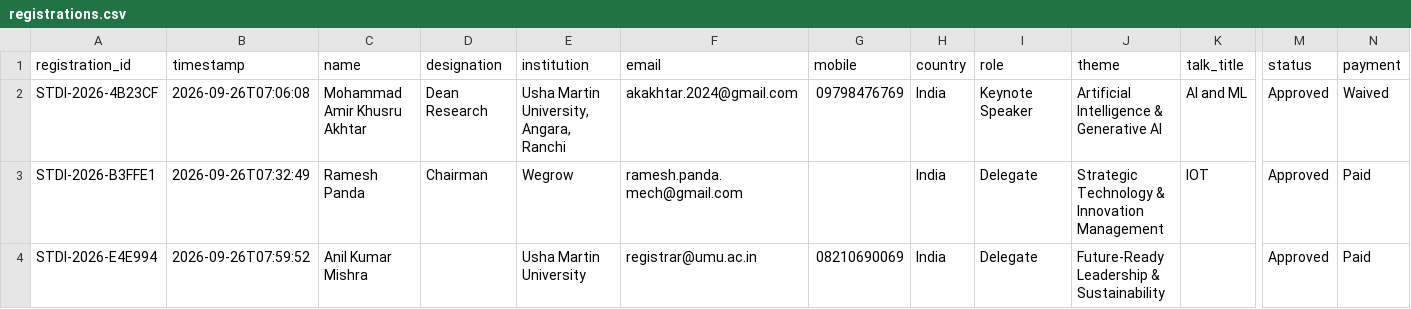
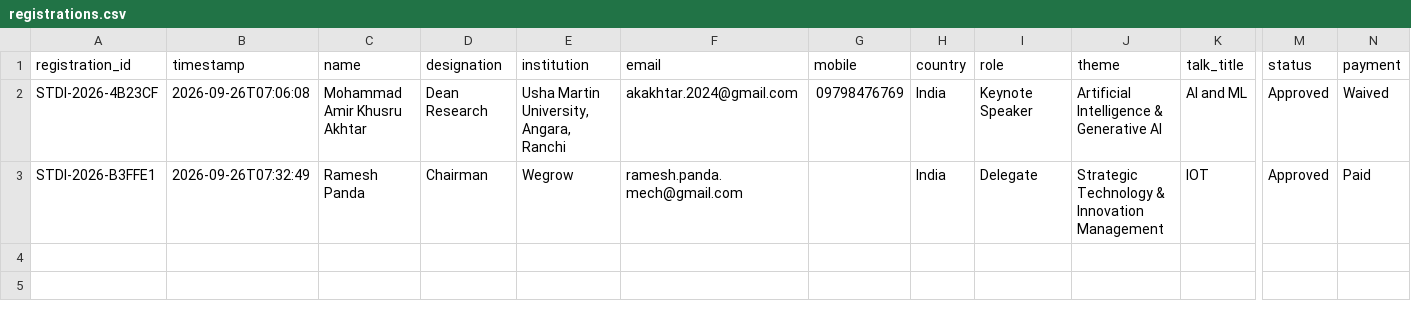
Before and after one commit to Arithmetic-Power-Geometry/ConvergeX, a CSV file: data/registrations.csv, drawn as a sheet; only a part is shown, gaps mark what is left out; rows hold the shown columns only; the diff names each change by its address in the sheet, - before the commit and + after, or states it on an @@ line.

Commit message:
Update ConvergeX registrations

```diff
--- a/data/registrations.csv
+++ b/data/registrations.csv
-row 4: STDI-2026-E4E994 | 2026-09-26T07:59:52 | Anil Kumar Mishra |  | Usha Martin University | registrar@umu.ac.in | 08210690069 | India | Delegate | Future-Ready Leadership & Sustainability |  | Approved | Paid
```
